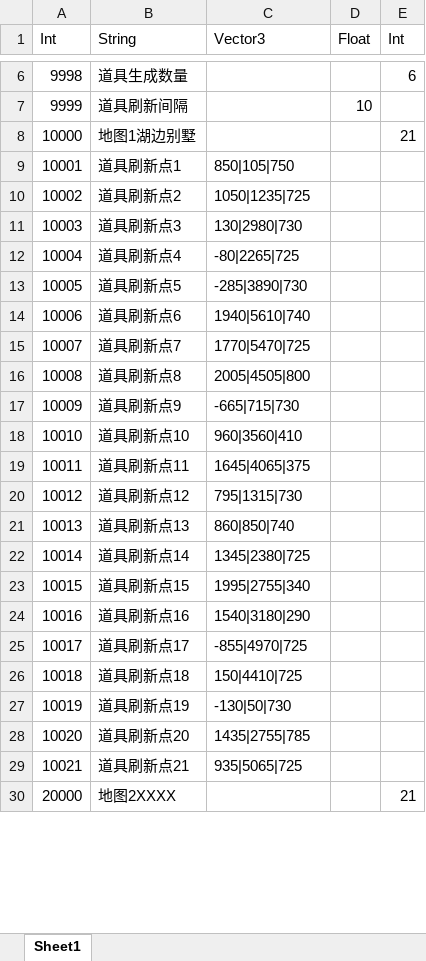
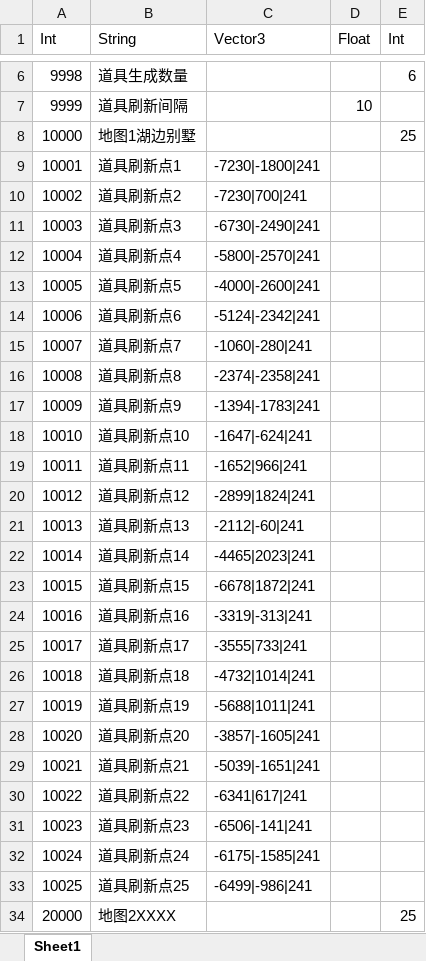
Before and after one commit to HKZUNITY/wolf, an Excel workbook: wolf/Excel/PropsGenerate_道具生成表.xlsx, sheet Sheet1, drawn as a sheet; only a part is shown, gaps mark what is left out; values as stored, in another font and other column widths than the file's, no borders; addresses are those after the commit; the diff covers the shown part only; the diff names each change by its address in the sheet, - before the commit and + after, or states it on an @@ line.

```diff
--- a/wolf/Excel/PropsGenerate_道具生成表.xlsx (sheet Sheet1)
+++ b/wolf/Excel/PropsGenerate_道具生成表.xlsx (sheet Sheet1)
-E8 (Int): 21
+E8 (Int): 25
-C9 (Vector3): 850|105|750
+C9 (Vector3): -7230|-1800|241
-C10 (Vector3): 1050|1235|725
+C10 (Vector3): -7230|700|241
-C11 (Vector3): 130|2980|730
+C11 (Vector3): -6730|-2490|241
-C12 (Vector3): -80|2265|725
+C12 (Vector3): -5800|-2570|241
-C13 (Vector3): -285|3890|730
+C13 (Vector3): -4000|-2600|241
-C14 (Vector3): 1940|5610|740
+C14 (Vector3): -5124|-2342|241
-C15 (Vector3): 1770|5470|725
+C15 (Vector3): -1060|-280|241
-C16 (Vector3): 2005|4505|800
+C16 (Vector3): -2374|-2358|241
-C17 (Vector3): -665|715|730
+C17 (Vector3): -1394|-1783|241
-C18 (Vector3): 960|3560|410
+C18 (Vector3): -1647|-624|241
-C19 (Vector3): 1645|4065|375
+C19 (Vector3): -1652|966|241
-C20 (Vector3): 795|1315|730
+C20 (Vector3): -2899|1824|241
-C21 (Vector3): 860|850|740
+C21 (Vector3): -2112|-60|241
-C22 (Vector3): 1345|2380|725
+C22 (Vector3): -4465|2023|241
-C23 (Vector3): 1995|2755|340
+C23 (Vector3): -6678|1872|241
-C24 (Vector3): 1540|3180|290
+C24 (Vector3): -3319|-313|241
-C25 (Vector3): -855|4970|725
+C25 (Vector3): -3555|733|241
-C26 (Vector3): 150|4410|725
+C26 (Vector3): -4732|1014|241
-C27 (Vector3): -130|50|730
+C27 (Vector3): -5688|1011|241
-C28 (Vector3): 1435|2755|785
+C28 (Vector3): -3857|-1605|241
-C29 (Vector3): 935|5065|725
+C29 (Vector3): -5039|-1651|241
+row 30: 10022 | 道具刷新点22 | -6341|617|241
+row 31: 10023 | 道具刷新点23 | -6506|-141|241
+row 32: 10024 | 道具刷新点24 | -6175|-1585|241
+row 33: 10025 | 道具刷新点25 | -6499|-986|241
-E34 (Int): 21
+E34 (Int): 25
```
Also changed, not shown: 8 added rows and 43 edited cells elsewhere in this sheet, wolf/Excel/AIWayPoint_AI路点表.xlsx, wolf/Excel/CoinsGenerate_金币生成表.xlsx, 13 other files.
